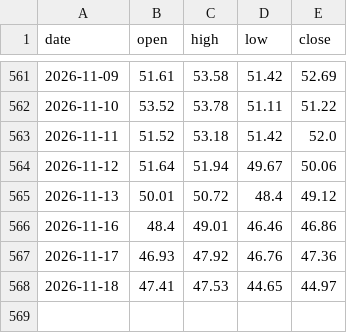
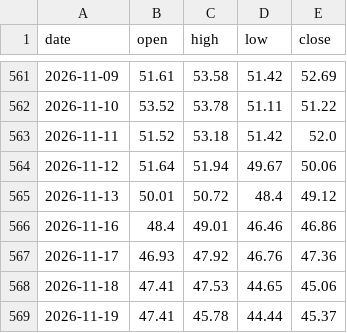
Before and after one commit to Allenvip1/G-P-C-R, a CSV file: data/price_silver.csv, drawn as a sheet; only a part is shown, gaps mark what is left out.

```diff
--- a/data/price_silver.csv
+++ b/data/price_silver.csv
@@ -567,2 +567,3 @@ date,open,high,low,close
 2026-11-17,46.93,47.92,46.76,47.36
-2026-11-18,47.41,47.53,44.65,44.97
+2026-11-18,47.41,47.53,44.65,45.06
+2026-11-19,47.41,45.78,44.44,45.37
```
Also changed, not shown: data/price_gold.csv, 1 other file.
